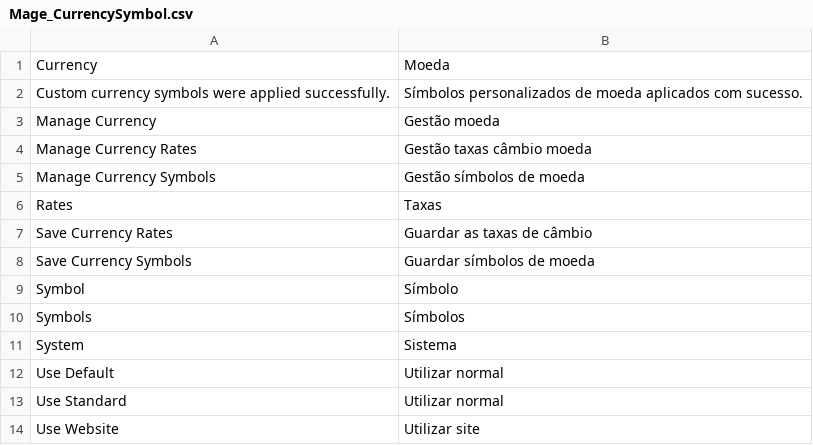
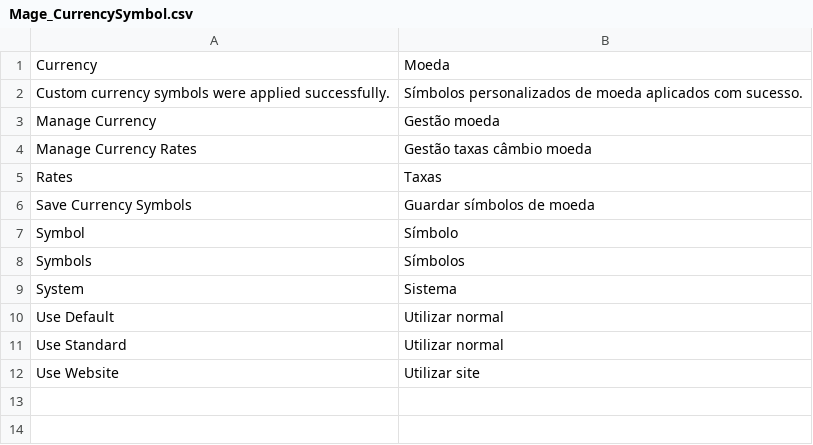
Before and after one commit to MaWoScha/German_LocalePack_pt_PT, a CSV file: app/locale/pt_PT/Mage_CurrencySymbol.csv, drawn as a sheet.

Commit message:
Version 0.8.5, improve translation of the csv files and tiny_mce

```diff
--- a/app/locale/pt_PT/Mage_CurrencySymbol.csv
+++ b/app/locale/pt_PT/Mage_CurrencySymbol.csv
@@ -4,5 +4,3 @@
 "Manage Currency Rates","Gestão taxas câmbio moeda"
-"Manage Currency Symbols","Gestão símbolos de moeda"
 "Rates","Taxas"
-"Save Currency Rates","Guardar as taxas de câmbio"
 "Save Currency Symbols","Guardar símbolos de moeda"
```
Also changed, not shown: app/locale/it_IT/German_LocalePt.csv, app/locale/pt_BR/German_LocalePt.csv, 7 other files.
